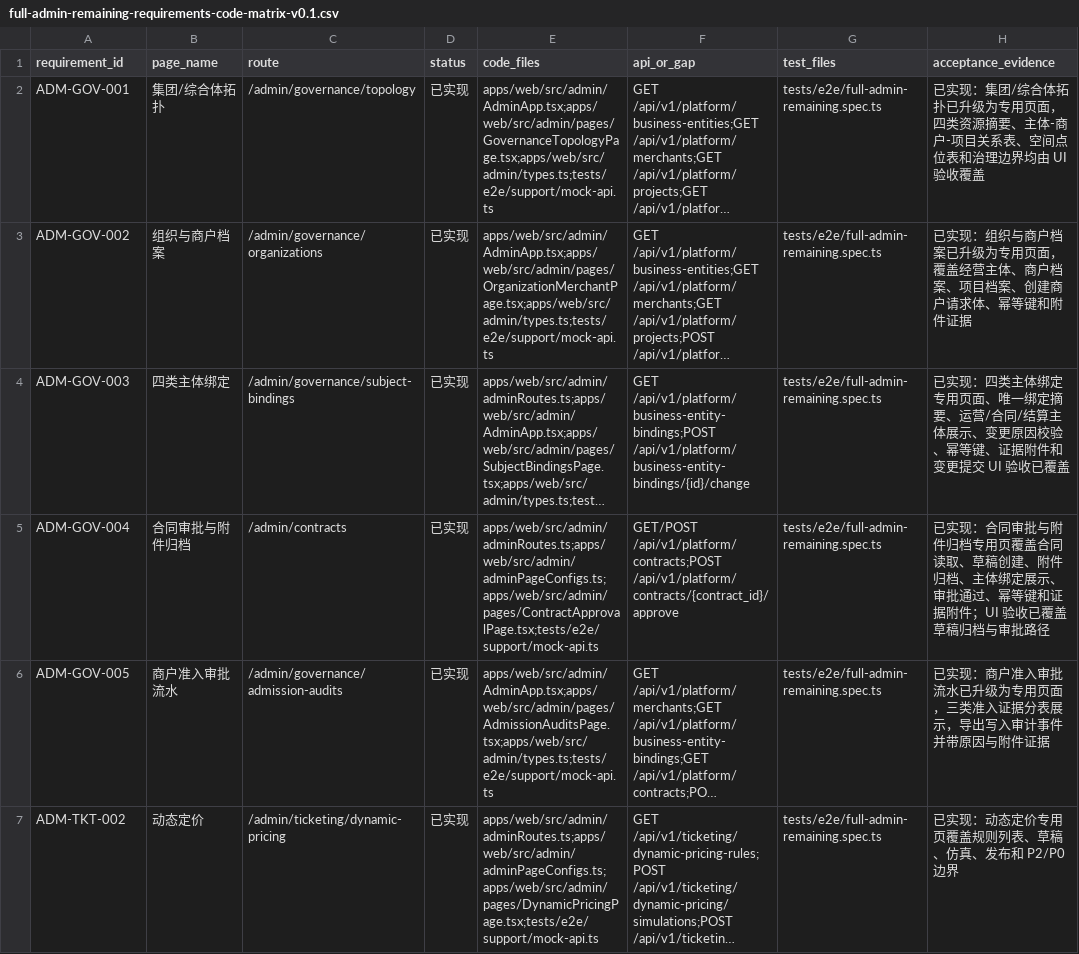
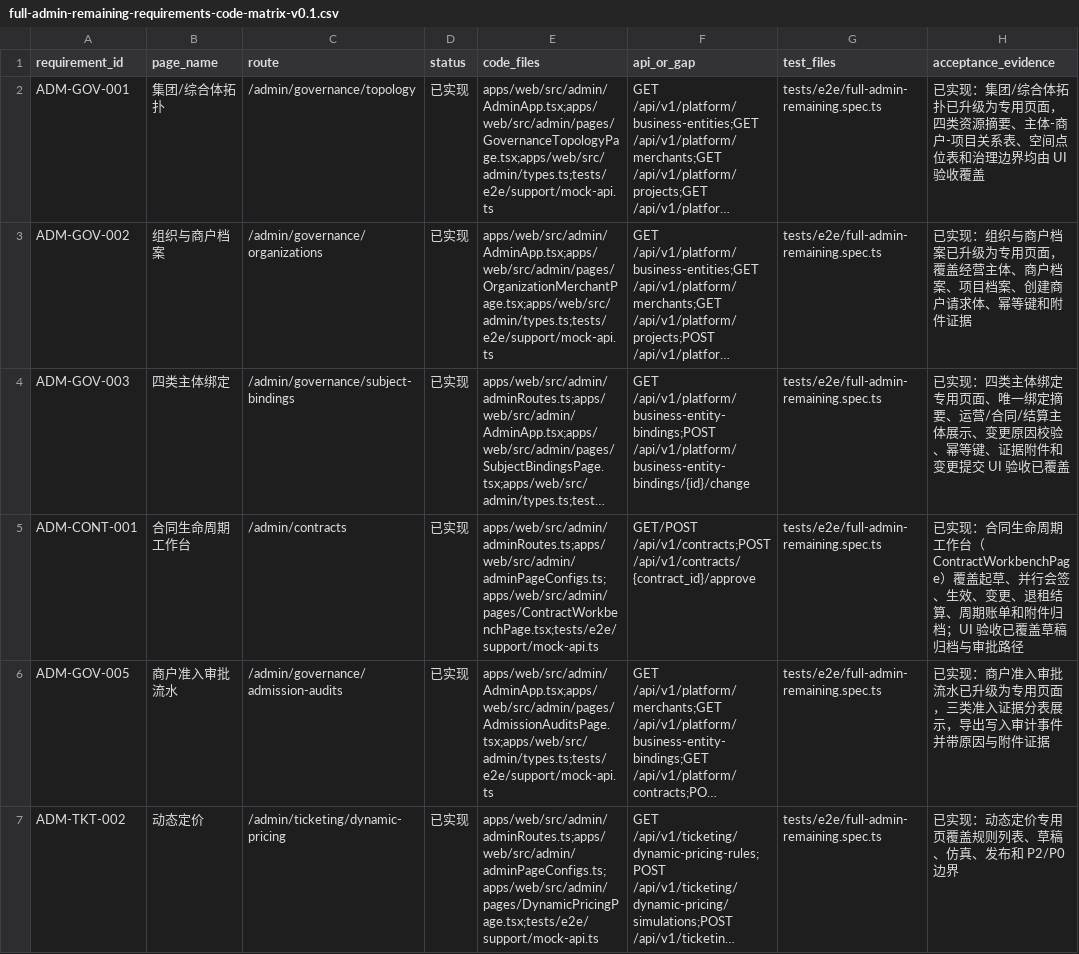
Before and after one commit to jxh1979/mall, a CSV file: docs/full-admin-remaining-requirements-code-matrix-v0.1.csv, drawn as a sheet; only a part is shown; long unchanged cells end in …; the diff names each change by its address in the sheet, - before the commit and + after, or states it on an @@ line.

```diff
--- a/docs/full-admin-remaining-requirements-code-matrix-v0.1.csv
+++ b/docs/full-admin-remaining-requirements-code-matrix-v0.1.csv
-A5 (requirement_id): ADM-GOV-004
+A5 (requirement_id): ADM-CONT-001
-B5 (page_name): 合同审批与附件归档
+B5 (page_name): 合同生命周期工作台
-E5 (code_files): apps/web/src/admin/adminRoutes.ts;apps/web/src/admin/adminPageConfigs.ts;apps/web/src/admin/pages/ContractApprovalPage.tsx;tests/e2e/support/mock-api.ts
+E5 (code_files): apps/web/src/admin/adminRoutes.ts;apps/web/src/admin/adminPageConfigs.ts;apps/web/src/admin/pages/ContractWorkbenchPage.tsx;tests/e2e/support/mock-api.ts
-F5 (api_or_gap): GET/POST /api/v1/platform/contracts;POST /api/v1/platform/contracts/{contract_id}/approve
+F5 (api_or_gap): GET/POST /api/v1/contracts;POST /api/v1/contracts/{contract_id}/approve
-H5 (acceptance_evidence): …现：合同审批与附件归档专用页覆盖合同读取、草稿创建、附件归档、主体绑定展示、审批通过、幂等键和证据附件；UI 验收…
+H5 (acceptance_evidence): …现：合同生命周期工作台（ContractWorkbenchPage）覆盖起草、并行会签、生效、变更、退租结算、周期账单和附件归档；UI 验收…
```
Also changed, not shown: docs/requirements-code-implementation-matrix-v0.1.csv, 1 other file.
